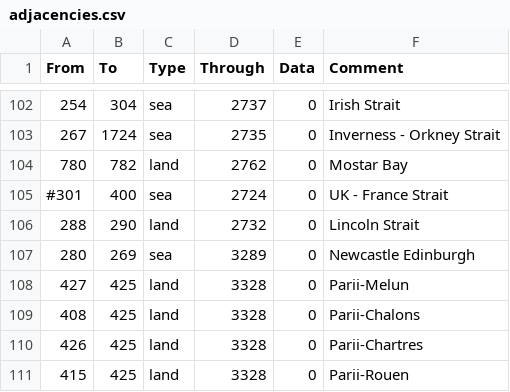
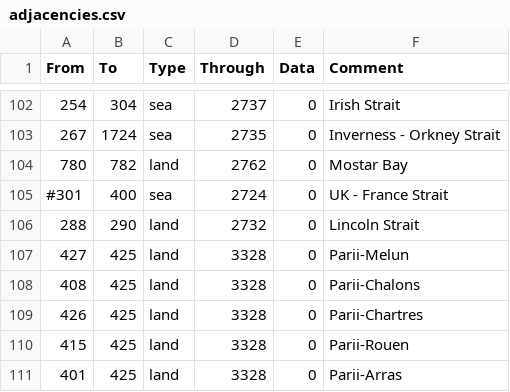
Before and after one commit to TheBlazingOak/A-New-Sun-Will-Rise, a CSV file: ANSWR/map/adjacencies.csv, drawn as a sheet; only a part is shown, gaps mark what is left out; the shorter side is filled out with more unchanged rows; the diff names each change by its address in the sheet, - before the commit and + after, or states it on an @@ line.

```diff
--- a/ANSWR/map/adjacencies.csv
+++ b/ANSWR/map/adjacencies.csv
-row 107: 280 | 269 | sea | 3289 | 0 | Newcastle Edinburgh
```
Also changed, not shown: ANSWR/localisation/00_HPM_Misc.csv, ANSWR/localisation/00_HPM_countries.csv, 7 other files.
